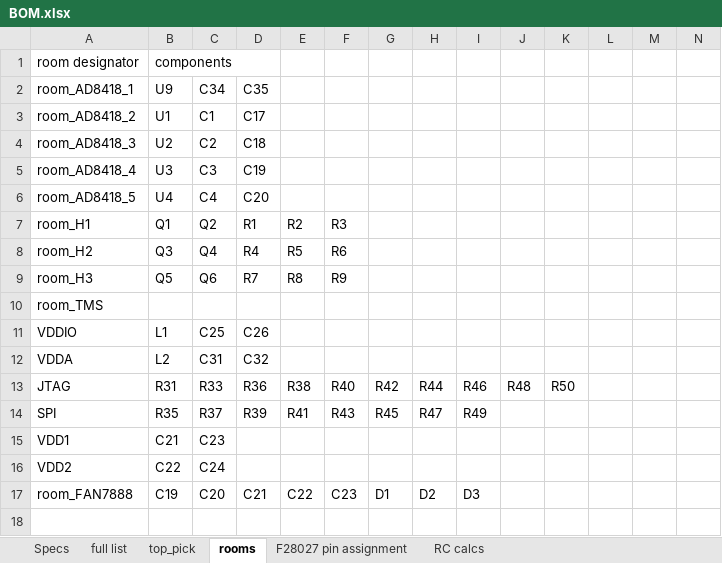
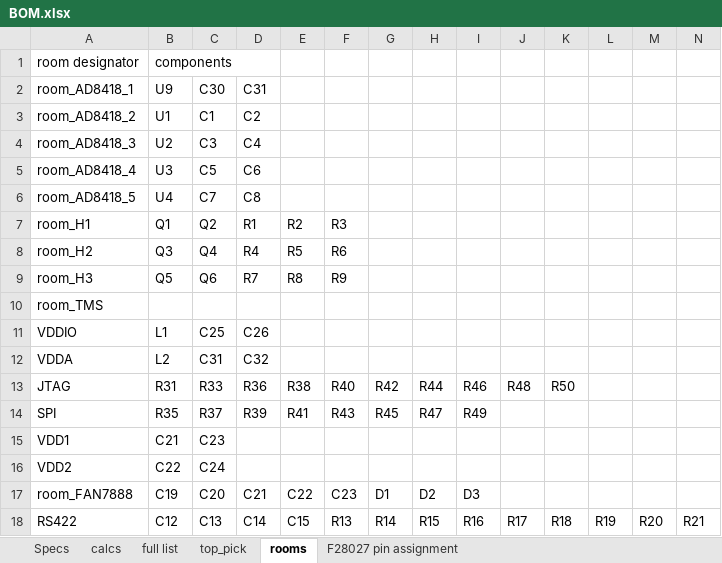
Before and after one commit to jayongitar/motor_drive, an Excel workbook: motor_drive_REV_1/notes/BOM.xlsx, sheet rooms, drawn as a sheet; only a part is shown; values as stored, in another font and other column widths than the file's, no borders; rows hold the shown columns only; the diff names each change by its address in the sheet, - before the commit and + after, or states it on an @@ line.

```diff
--- a/motor_drive_REV_1/notes/BOM.xlsx (sheet rooms)
+++ b/motor_drive_REV_1/notes/BOM.xlsx (sheet rooms)
-sheet tab: RC calcs
+sheet tab: calcs
@@ sheet tab order changed: Specs | calcs | full list | top_pick | rooms | F28027 pin assignment @@
-C2: C34
+C2: C30
-D2: C35
+D2: C31
-D3 (C31): C17
+D3 (C31): C2
-C4 (C30): C2
+C4 (C30): C3
-D4 (C31): C18
+D4 (C31): C4
-C5 (C30): C3
+C5 (C30): C5
-D5 (C31): C19
+D5 (C31): C6
-C6 (C30): C4
+C6 (C30): C7
-D6 (C31): C20
+D6 (C31): C8
+row 18: RS422 | C12 | C13 | C14 | C15 | R13 | R14 | R15 | R16 | R17 | R18 | R19 | R20 | R21
```
Also changed, not shown: sheet calcs, sheet full list, 49 other files.
